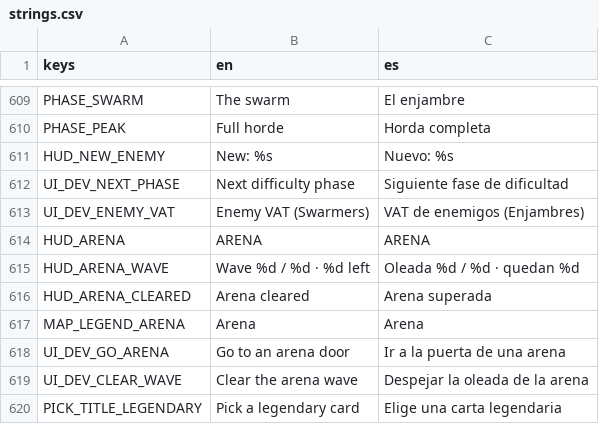
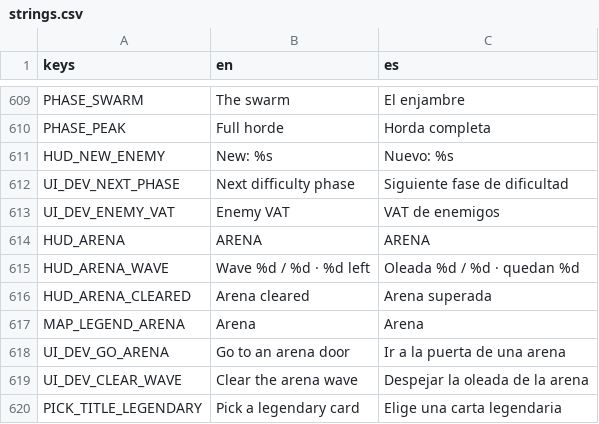
Before and after one commit to riusprime/zero-depth, a CSV file: locale/strings.csv, drawn as a sheet; only a part is shown, gaps mark what is left out.

```diff
--- a/locale/strings.csv
+++ b/locale/strings.csv
@@ -612,3 +612,3 @@ HUD_NEW_ENEMY,New: %s,Nuevo: %s
 UI_DEV_NEXT_PHASE,Next difficulty phase,Siguiente fase de dificultad
-UI_DEV_ENEMY_VAT,Enemy VAT (Swarmers),VAT de enemigos (Enjambres)
+UI_DEV_ENEMY_VAT,Enemy VAT,VAT de enemigos
 HUD_ARENA,ARENA,ARENA
```
Also changed, not shown: 16 other files.
